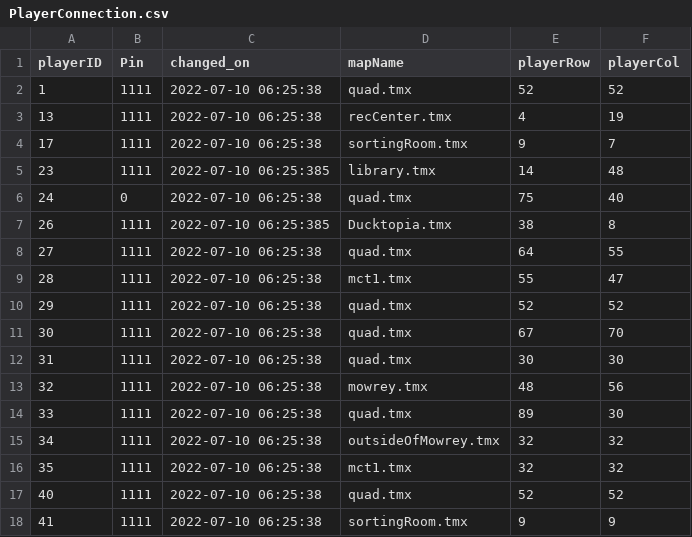
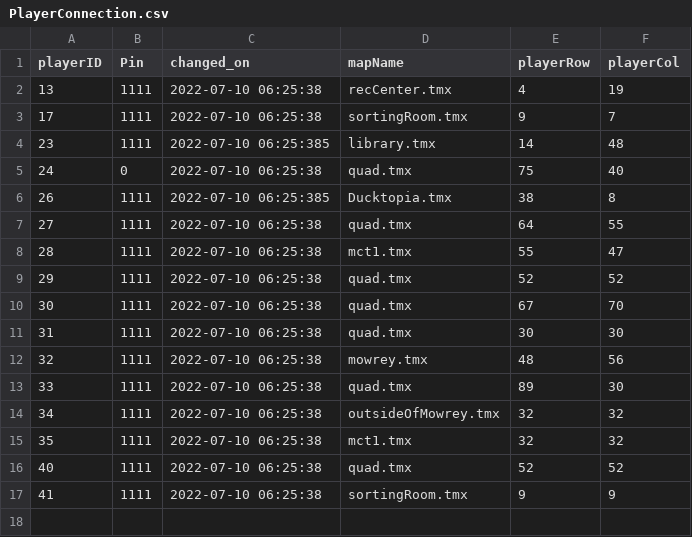
Before and after one commit to brennanmulligan/FreshmanRPGSuite, a CSV file: game_manager/assets/InitialData/PlayerConnection.csv, drawn as a sheet; the diff names each change by its address in the sheet, - before the commit and + after, or states it on an @@ line.

```diff
--- a/game_manager/assets/InitialData/PlayerConnection.csv
+++ b/game_manager/assets/InitialData/PlayerConnection.csv
-row 2: 1 | 1111 | 2022-07-10 06:25:38 | quad.tmx | 52 | 52
```
Also changed, not shown: 3 other files.
